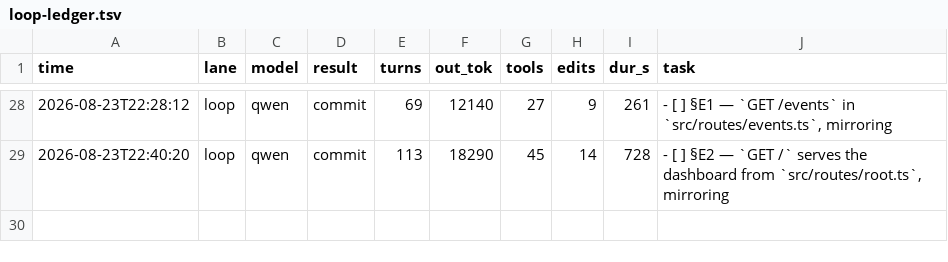
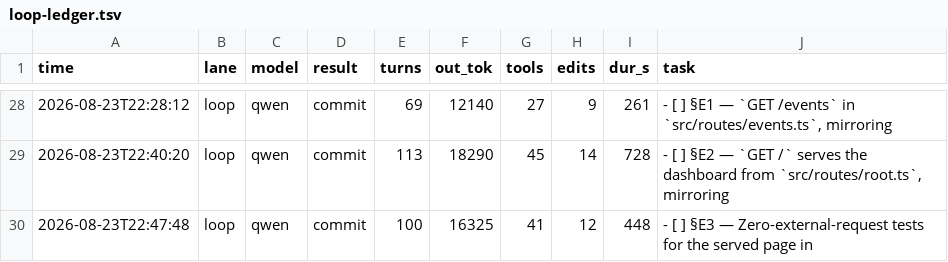
Before and after one commit to HTC-56/local-ai-gateway, a TSV file: loop-ledger.tsv, drawn as a sheet; only a part is shown, gaps mark what is left out; the diff names each change by its address in the sheet, - before the commit and + after, or states it on an @@ line.

Commit message:
chore(loop): sweep-commit stranded work after task: §E3 — Zero-external-request tests for the served page in

```diff
--- a/loop-ledger.tsv
+++ b/loop-ledger.tsv
+row 30: 2026-08-23T22:47:48 | loop | qwen | commit | 100 | 16325 | 41 | 12 | 448 | - [ ] §E3 — Zero-external-request tests for the served page in
```
